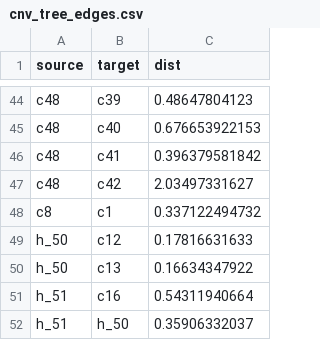
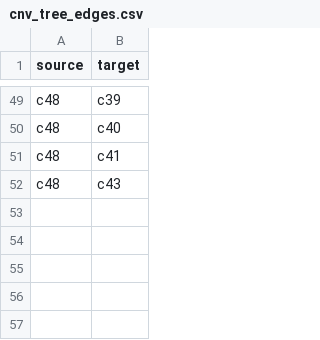
Before and after one commit to shahcompbio/cellscape, a CSV file: inst/extdata/cnv_tree_edges.csv, drawn as a sheet; only a part is shown, gaps mark what is left out; removed rows and columns are numbered as before the commit, all else as after; the diff covers the shown part only; the diff names each change by its address in the sheet, - before the commit and + after, or states it on an @@ line.

Commit message:
updated TNBC data

```diff
--- a/inst/extdata/cnv_tree_edges.csv
+++ b/inst/extdata/cnv_tree_edges.csv
-column C (dist), rows 44-47: 0.48647804123 | 0.676653922153 | 0.396379581842 | 2.03497331627
-B52 (target): c42
+B52 (target): c43
-row 48: c8 | c1 | 0.337122494732
-row 49: h_50 | c12 | 0.17816631633
-row 50: h_50 | c13 | 0.16634347922
-row 51: h_51 | c16 | 0.54311940664
-row 52: h_51 | h_50 | 0.35906332037
```
Also changed, not shown: 17 added rows, 12 removed rows, 19 moved rows and 6 edited cells elsewhere in this file, inst/extdata/cnv_annots.tsv, 3 other files.
